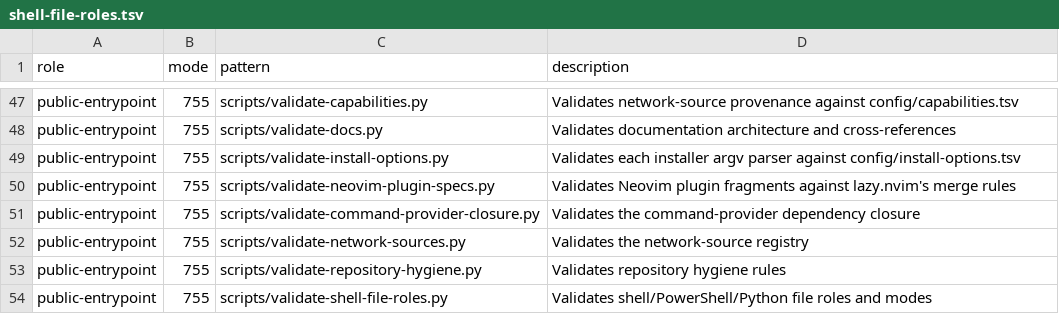
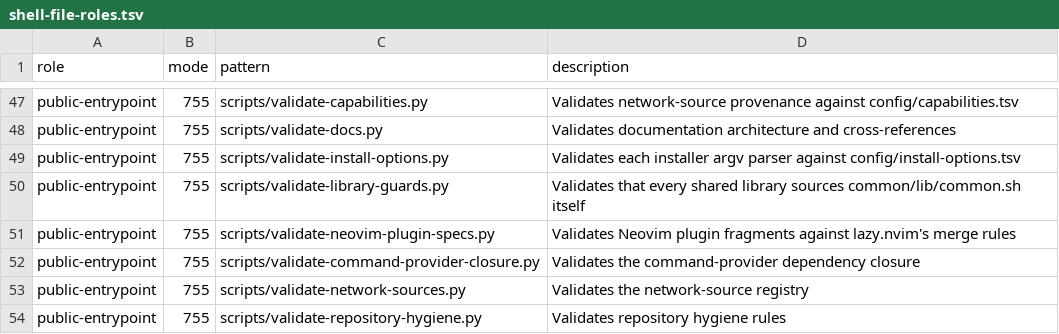
Before and after one commit to KasperElbo/dotfiles, a TSV file: config/shell-file-roles.tsv, drawn as a sheet; only a part is shown, gaps mark what is left out; the shorter side is filled out with more unchanged rows; the diff names each change by its address in the sheet, - before the commit and + after, or states it on an @@ line.

```diff
--- a/config/shell-file-roles.tsv
+++ b/config/shell-file-roles.tsv
+row 50: public-entrypoint | 755 | scripts/validate-library-guards.py | Validates that every shared library sources common/lib/common.sh itself
```
Also changed, not shown: 9 other files.
